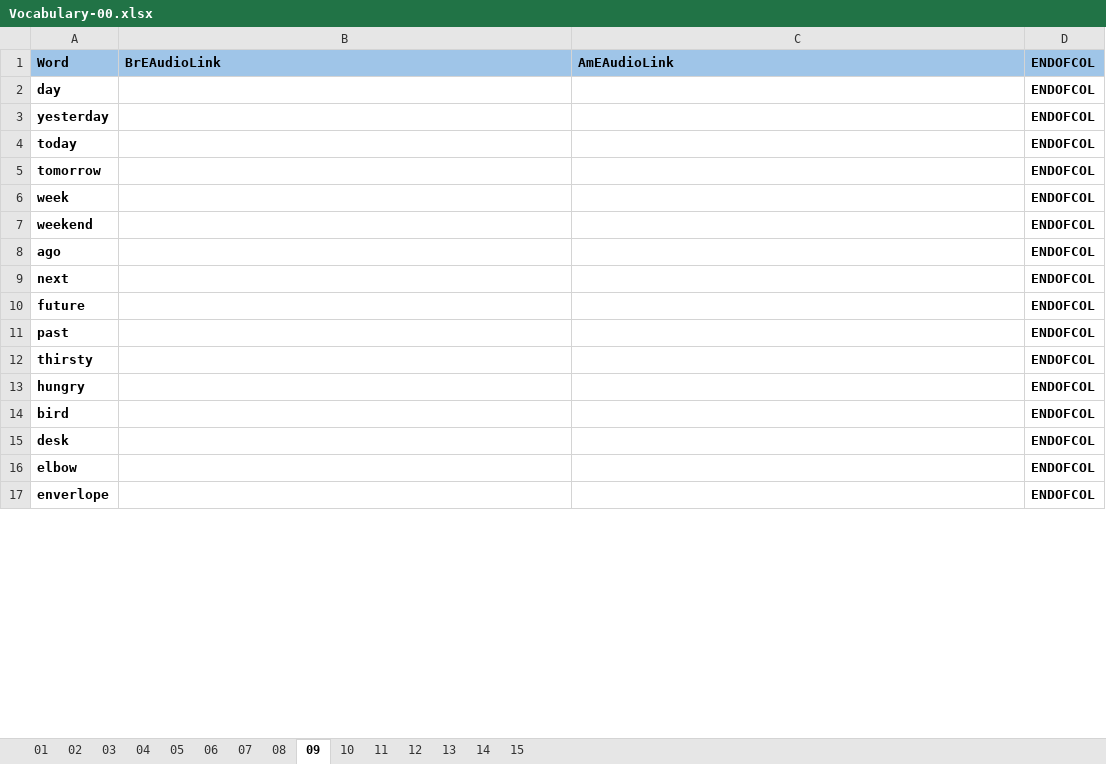
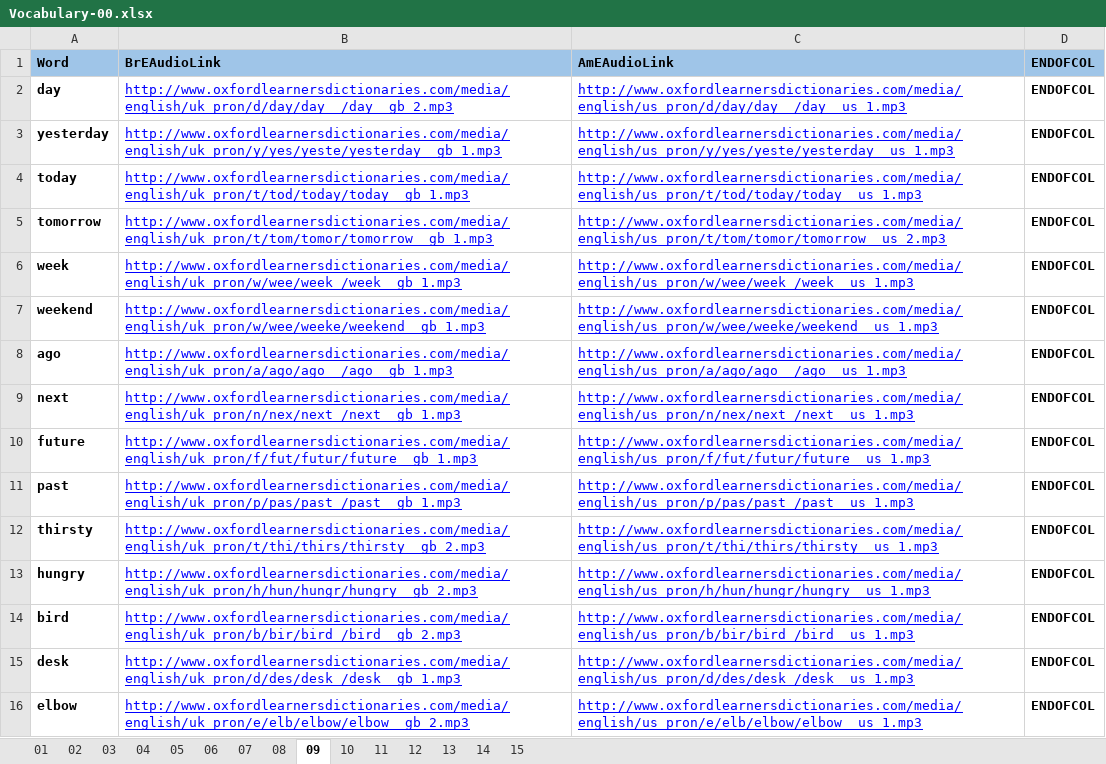
Before and after one commit to 83thanhha/DictionaryAT, an Excel workbook: _OXFORD/Vocabulary-00.xlsx, sheet 09, drawn as a sheet; only a part is shown; values as stored, in another font and other column widths than the file's, no borders; charts and pictures and conditional formats not drawn; removed rows and columns are numbered as before the commit, all else as after; the diff covers the shown part only; the diff names each change by its address in the sheet, - before the commit and + after, or states it on an @@ line.

```diff
--- a/_OXFORD/Vocabulary-00.xlsx (sheet 09)
+++ b/_OXFORD/Vocabulary-00.xlsx (sheet 09)
-B2 (BrEAudioLink): (empty)
+B2 (BrEAudioLink): http://www.oxfordlearnersdictionaries.com/media/english/uk_pron/d/day/day__/day__gb_2.mp3
-C2 (AmEAudioLink): (empty)
+C2 (AmEAudioLink): http://www.oxfordlearnersdictionaries.com/media/english/us_pron/d/day/day__/day__us_1.mp3
-B3 (BrEAudioLink): (empty)
+B3 (BrEAudioLink): http://www.oxfordlearnersdictionaries.com/media/english/uk_pron/y/yes/yeste/yesterday__gb_1.mp3
-C3 (AmEAudioLink): (empty)
+C3 (AmEAudioLink): http://www.oxfordlearnersdictionaries.com/media/english/us_pron/y/yes/yeste/yesterday__us_1.mp3
-B4 (BrEAudioLink): (empty)
+B4 (BrEAudioLink): http://www.oxfordlearnersdictionaries.com/media/english/uk_pron/t/tod/today/today__gb_1.mp3
-C4 (AmEAudioLink): (empty)
+C4 (AmEAudioLink): http://www.oxfordlearnersdictionaries.com/media/english/us_pron/t/tod/today/today__us_1.mp3
-B5 (BrEAudioLink): (empty)
+B5 (BrEAudioLink): http://www.oxfordlearnersdictionaries.com/media/english/uk_pron/t/tom/tomor/tomorrow__gb_1.mp3
-C5 (AmEAudioLink): (empty)
+C5 (AmEAudioLink): http://www.oxfordlearnersdictionaries.com/media/english/us_pron/t/tom/tomor/tomorrow__us_2.mp3
-B6 (BrEAudioLink): (empty)
+B6 (BrEAudioLink): http://www.oxfordlearnersdictionaries.com/media/english/uk_pron/w/wee/week_/week__gb_1.mp3
-C6 (AmEAudioLink): (empty)
+C6 (AmEAudioLink): http://www.oxfordlearnersdictionaries.com/media/english/us_pron/w/wee/week_/week__us_1.mp3
-B7 (BrEAudioLink): (empty)
+B7 (BrEAudioLink): http://www.oxfordlearnersdictionaries.com/media/english/uk_pron/w/wee/weeke/weekend__gb_1.mp3
-C7 (AmEAudioLink): (empty)
+C7 (AmEAudioLink): http://www.oxfordlearnersdictionaries.com/media/english/us_pron/w/wee/weeke/weekend__us_1.mp3
-B8 (BrEAudioLink): (empty)
+B8 (BrEAudioLink): http://www.oxfordlearnersdictionaries.com/media/english/uk_pron/a/ago/ago__/ago__gb_1.mp3
-C8 (AmEAudioLink): (empty)
+C8 (AmEAudioLink): http://www.oxfordlearnersdictionaries.com/media/english/us_pron/a/ago/ago__/ago__us_1.mp3
-B9 (BrEAudioLink): (empty)
+B9 (BrEAudioLink): http://www.oxfordlearnersdictionaries.com/media/english/uk_pron/n/nex/next_/next__gb_1.mp3
-C9 (AmEAudioLink): (empty)
+C9 (AmEAudioLink): http://www.oxfordlearnersdictionaries.com/media/english/us_pron/n/nex/next_/next__us_1.mp3
-B10 (BrEAudioLink): (empty)
+B10 (BrEAudioLink): http://www.oxfordlearnersdictionaries.com/media/english/uk_pron/f/fut/futur/future__gb_1.mp3
-C10 (AmEAudioLink): (empty)
+C10 (AmEAudioLink): http://www.oxfordlearnersdictionaries.com/media/english/us_pron/f/fut/futur/future__us_1.mp3
-B11 (BrEAudioLink): (empty)
+B11 (BrEAudioLink): http://www.oxfordlearnersdictionaries.com/media/english/uk_pron/p/pas/past_/past__gb_1.mp3
-C11 (AmEAudioLink): (empty)
+C11 (AmEAudioLink): http://www.oxfordlearnersdictionaries.com/media/english/us_pron/p/pas/past_/past__us_1.mp3
-B12 (BrEAudioLink): (empty)
+B12 (BrEAudioLink): http://www.oxfordlearnersdictionaries.com/media/english/uk_pron/t/thi/thirs/thirsty__gb_2.mp3
-C12 (AmEAudioLink): (empty)
+C12 (AmEAudioLink): http://www.oxfordlearnersdictionaries.com/media/english/us_pron/t/thi/thirs/thirsty__us_1.mp3
-B13 (BrEAudioLink): (empty)
+B13 (BrEAudioLink): http://www.oxfordlearnersdictionaries.com/media/english/uk_pron/h/hun/hungr/hungry__gb_2.mp3
-C13 (AmEAudioLink): (empty)
+C13 (AmEAudioLink): http://www.oxfordlearnersdictionaries.com/media/english/us_pron/h/hun/hungr/hungry__us_1.mp3
-B14 (BrEAudioLink): (empty)
+B14 (BrEAudioLink): http://www.oxfordlearnersdictionaries.com/media/english/uk_pron/b/bir/bird_/bird__gb_2.mp3
-C14 (AmEAudioLink): (empty)
+C14 (AmEAudioLink): http://www.oxfordlearnersdictionaries.com/media/english/us_pron/b/bir/bird_/bird__us_1.mp3
-B15 (BrEAudioLink): (empty)
+B15 (BrEAudioLink): http://www.oxfordlearnersdictionaries.com/media/english/uk_pron/d/des/desk_/desk__gb_1.mp3
-C15 (AmEAudioLink): (empty)
+C15 (AmEAudioLink): http://www.oxfordlearnersdictionaries.com/media/english/us_pron/d/des/desk_/desk__us_1.mp3
-B16 (BrEAudioLink): (empty)
+B16 (BrEAudioLink): http://www.oxfordlearnersdictionaries.com/media/english/uk_pron/e/elb/elbow/elbow__gb_2.mp3
-C16 (AmEAudioLink): (empty)
+C16 (AmEAudioLink): http://www.oxfordlearnersdictionaries.com/media/english/us_pron/e/elb/elbow/elbow__us_1.mp3
-row 17: enverlope |  |  | ENDOFCOL
```
Also changed, not shown: 4 added rows, 24 edited cells and cell formats elsewhere in this sheet, sheet 10, sheet 08, sheet 07, sheet 06, sheet 14, sheet 11, 1 more sheet.
